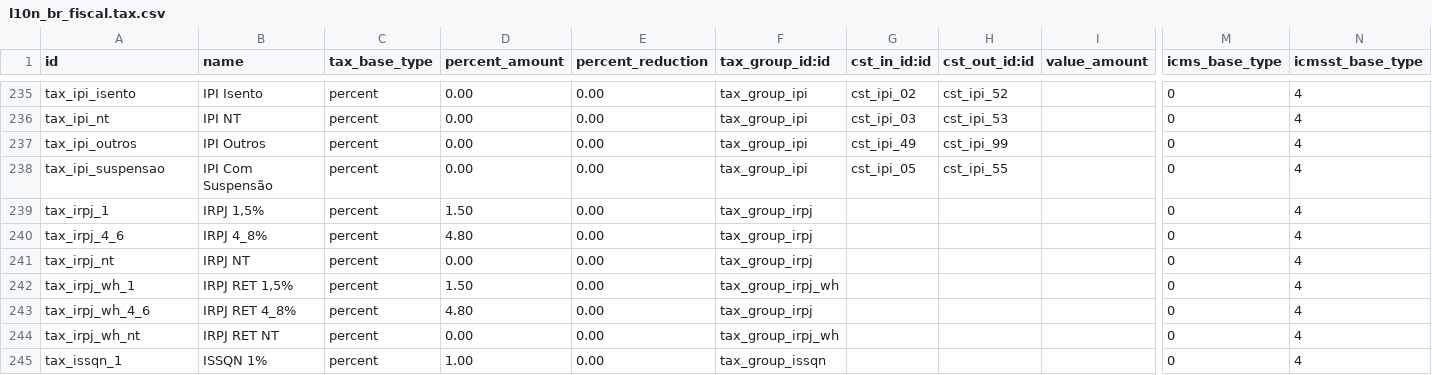
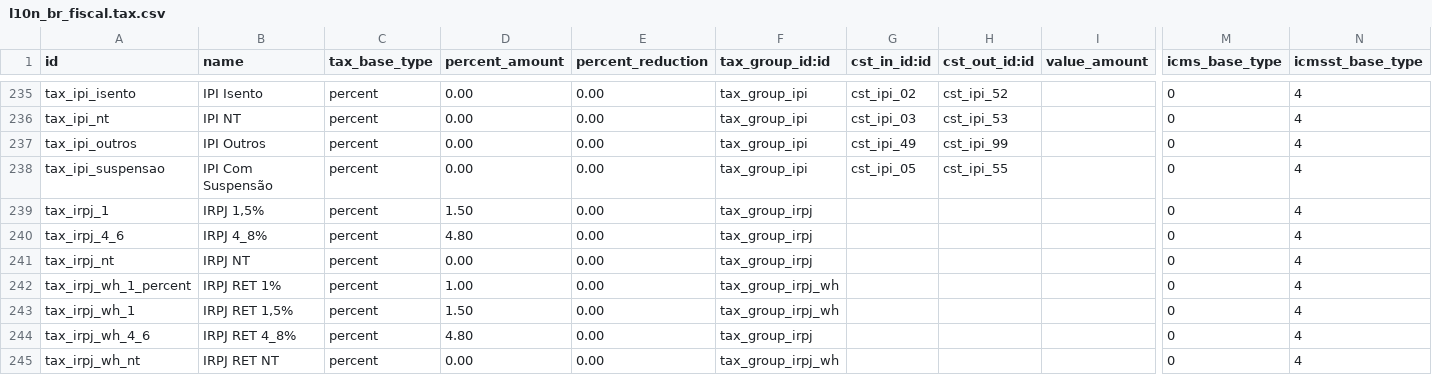
Before and after one commit to OCA/l10n-brazil, a CSV file: l10n_br_fiscal/data/l10n_br_fiscal.tax.csv, drawn as a sheet; only a part is shown, gaps mark what is left out; the shorter side is filled out with more unchanged rows; rows hold the shown columns only; the diff names each change by its address in the sheet, - before the commit and + after, or states it on an @@ line.

Commit message:
[ADD] l10n_br_fiscal: add IRRF 1% withholding tax

```diff
--- a/l10n_br_fiscal/data/l10n_br_fiscal.tax.csv
+++ b/l10n_br_fiscal/data/l10n_br_fiscal.tax.csv
+row 242: tax_irpj_wh_1_percent | IRPJ RET 1% | percent | 1.00 | 0.00 | tax_group_irpj_wh |  |  |  | 0 | 4
```
